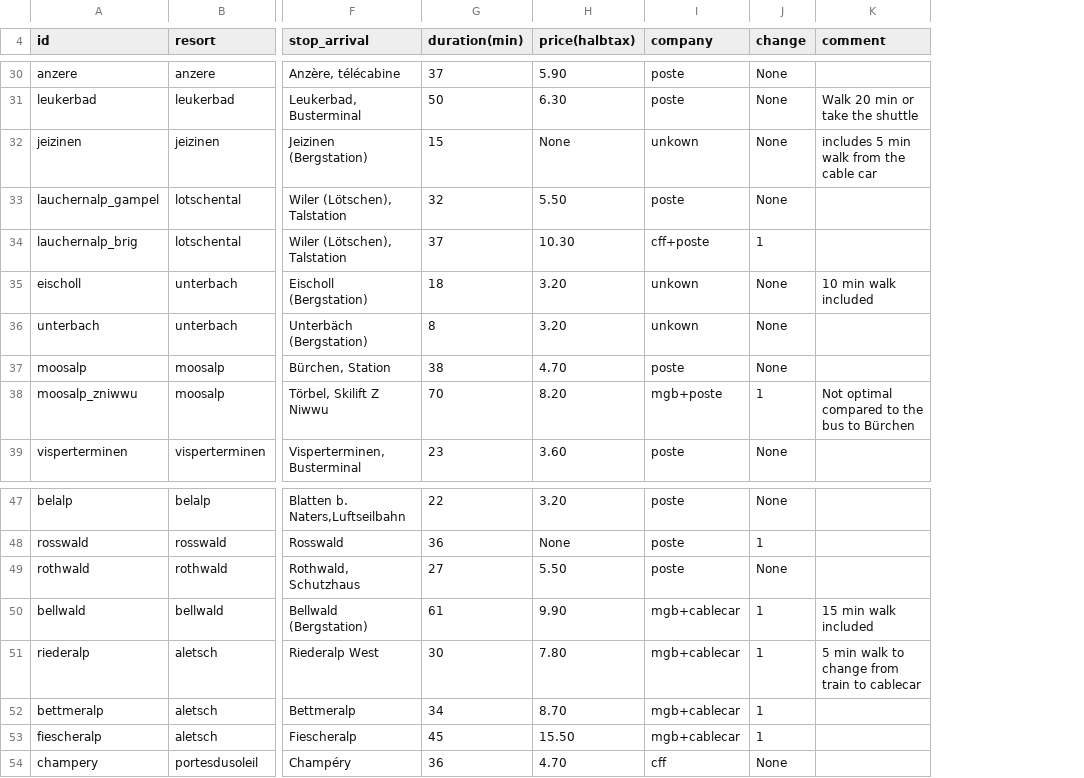
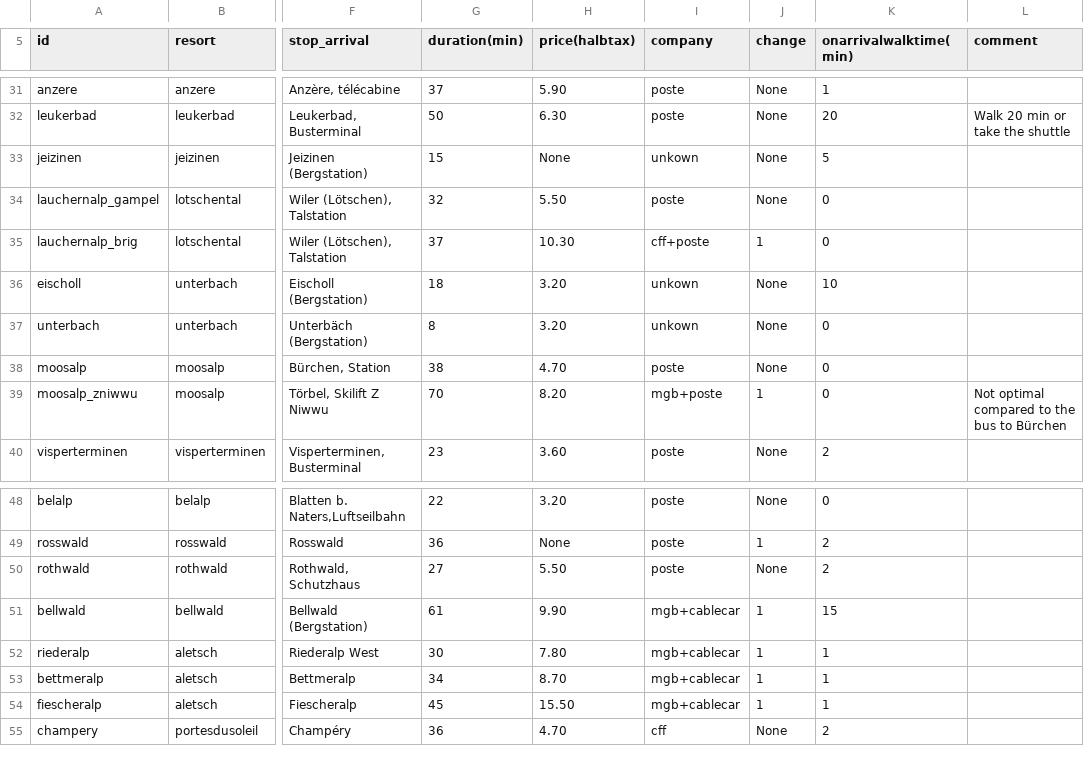
Before and after one commit to lionel42/skivs, a CSV file: tranportations.csv, drawn as a sheet; only a part is shown, gaps mark what is left out; addresses are those after the commit; the diff covers the shown part only; the diff names each change by its address in the sheet, - before the commit and + after, or states it on an @@ line.

```diff
--- a/tranportations.csv
+++ b/tranportations.csv
+column K (onarrivalwalktime(min)), rows 31-40: 1 | 20 | 5 | 0 | 0 | 10 | 0 | 0 | 0 | 2; rows 48-55: 0 | 2 | 2 | 15 | 1 | 1 | 1 | 2
-L33 (comment): includes 5 min walk from the cable car
+L33 (comment): (empty)
-L36 (comment): 10 min walk included
+L36 (comment): (empty)
-L51 (comment): 15 min walk included
+L51 (comment): (empty)
-L52 (comment): 5 min walk to change from train to cablecar
+L52 (comment): (empty)
```
Also changed, not shown: 1 added row and 6 edited cells elsewhere in this file, 3 other files.
